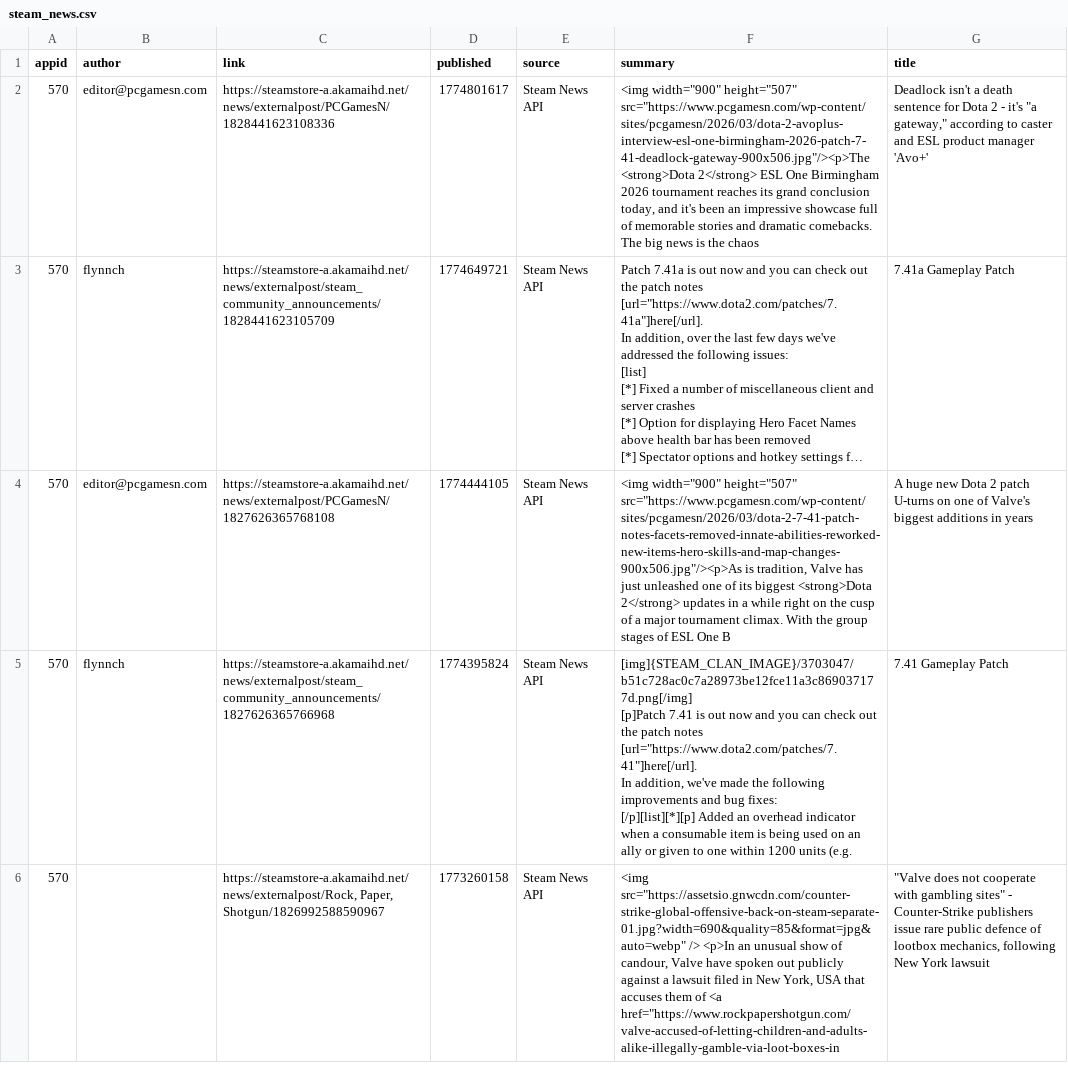
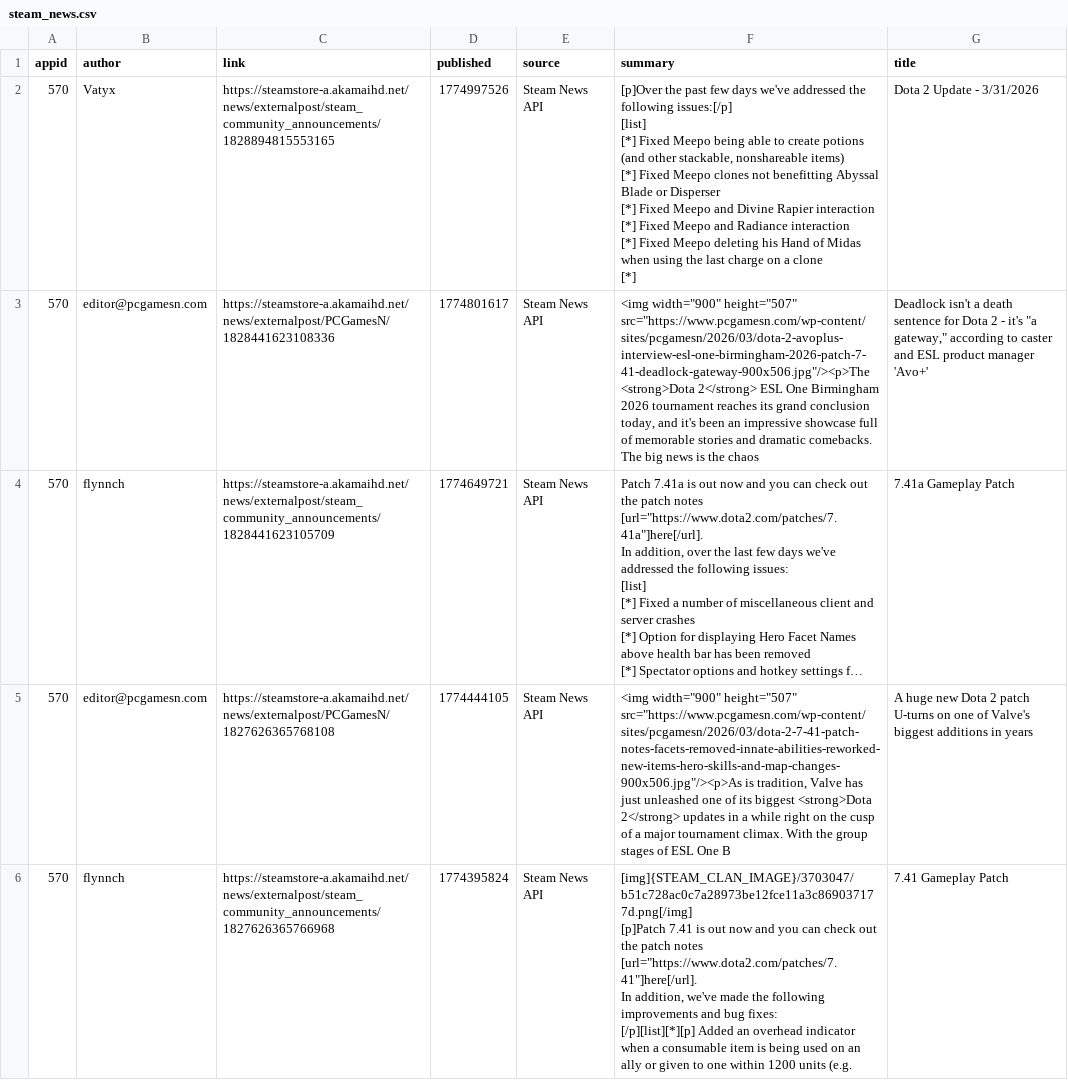
Before and after one commit to BennetttChen/Python-crawl, a CSV file: output/steam_news.csv, drawn as a sheet; only a part is shown; the shorter side is filled out with more unchanged rows; long unchanged cells end in …; ↵ is a line break in a cell; the diff covers the shown part only; the diff names each change by its address in the sheet, - before the commit and + after, or states it on an @@ line.

```diff
--- a/output/steam_news.csv
+++ b/output/steam_news.csv
+row 2: 570 | Vatyx | https://steamstore-a.akamaihd.net/news/externalpost/steam_community_announcements/1828894815553165 | 1774997526 | Steam News API | [p]Over the past few days we've addressed the following issues:[/p] ↵ [list] ↵ [*] Fixed Meepo being able to create potions (and other stackable, nonshareable items) ↵ [*] Fixed Meepo clones not benefitting Abyssal Blade or Disperser ↵ [*] Fixed Meepo and Divine Rapier interaction ↵ [*] Fixed Meepo and Radiance interaction ↵ [*] Fixed Meepo deleting his Hand of Midas when using the last charge on a clone ↵ [*] | Dota 2 Update - 3/31/2026
```
Also changed, not shown: 1 added row and 2 removed rows elsewhere in this file, output/bili_timeline.csv, 4 other files.
